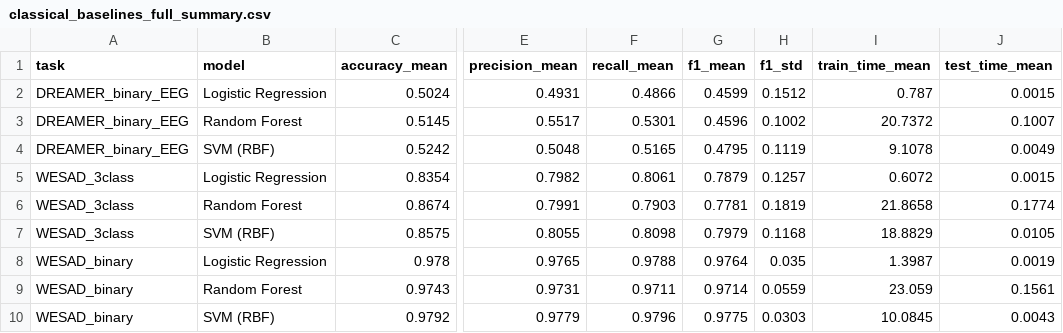
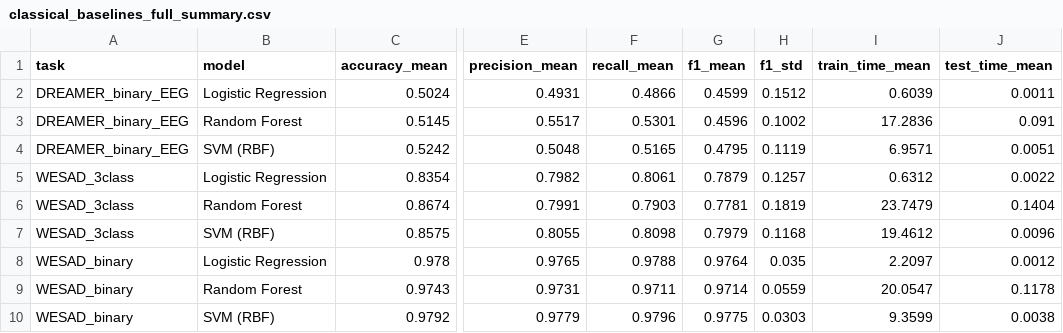
Before and after one commit to qskenza/quantum-ml-affective-computing, a CSV file: results/output_data/classical_baselines_full_summary.csv, drawn as a sheet; only a part is shown, gaps mark what is left out; the diff names each change by its address in the sheet, - before the commit and + after, or states it on an @@ line.

```diff
--- a/results/output_data/classical_baselines_full_summary.csv
+++ b/results/output_data/classical_baselines_full_summary.csv
-I2 (train_time_mean): 0.787
+I2 (train_time_mean): 0.6039
-J2 (test_time_mean): 0.0015
+J2 (test_time_mean): 0.0011
-I3 (train_time_mean): 20.7372
+I3 (train_time_mean): 17.2836
-J3 (test_time_mean): 0.1007
+J3 (test_time_mean): 0.091
-I4 (train_time_mean): 9.1078
+I4 (train_time_mean): 6.9571
-J4 (test_time_mean): 0.0049
+J4 (test_time_mean): 0.0051
-I5 (train_time_mean): 0.6072
+I5 (train_time_mean): 0.6312
-J5 (test_time_mean): 0.0015
+J5 (test_time_mean): 0.0022
-I6 (train_time_mean): 21.8658
+I6 (train_time_mean): 23.7479
-J6 (test_time_mean): 0.1774
+J6 (test_time_mean): 0.1404
-I7 (train_time_mean): 18.8829
+I7 (train_time_mean): 19.4612
-J7 (test_time_mean): 0.0105
+J7 (test_time_mean): 0.0096
-I8 (train_time_mean): 1.3987
+I8 (train_time_mean): 2.2097
-J8 (test_time_mean): 0.0019
+J8 (test_time_mean): 0.0012
-I9 (train_time_mean): 23.059
+I9 (train_time_mean): 20.0547
-J9 (test_time_mean): 0.1561
+J9 (test_time_mean): 0.1178
-I10 (train_time_mean): 10.0845
+I10 (train_time_mean): 9.3599
-J10 (test_time_mean): 0.0043
+J10 (test_time_mean): 0.0038
```
Also changed, not shown: results/output_data/classical_baselines_full_per_fold.csv, 1 other file.
